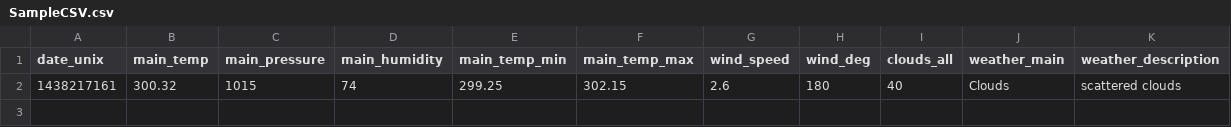
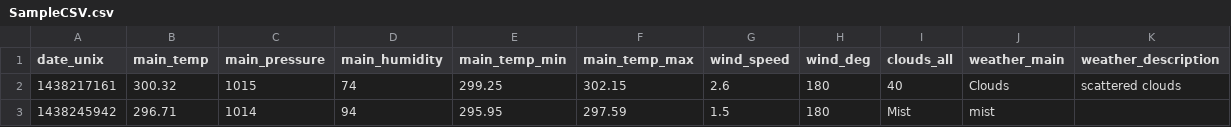
Before and after one commit to Marcus-Rosti/CS_5010_Project, a CSV file: doc/SampleCSV.csv, drawn as a sheet; the diff names each change by its address in the sheet, - before the commit and + after, or states it on an @@ line.

Commit message:
Integrated each portion together
So ran into some issues with integration
Basically I put things together and added logging but
there were still some issues with data parsing that I had to resolve
I wrote a helper function to write the json to a file

```diff
--- a/doc/SampleCSV.csv
+++ b/doc/SampleCSV.csv
+row 3: 1438245942 | 296.71 | 1014 | 94 | 295.95 | 297.59 | 1.5 | 180 | Mist | mist
```
Also changed, not shown: 7 other files.
